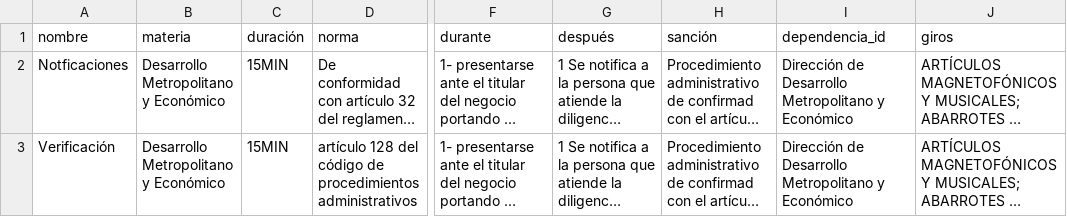
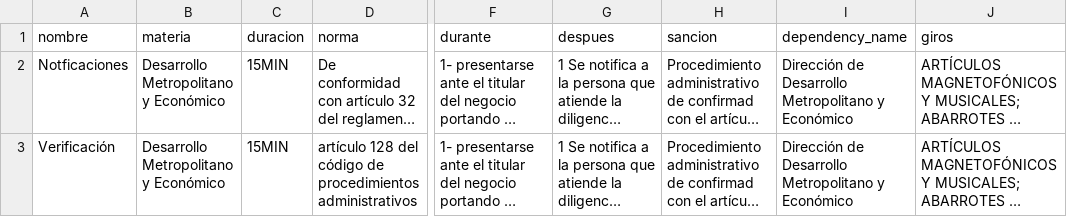
Before and after one commit to mikesaurio/mi-negocio-mx, a CSV file: lib/datasets/verificaciones_chalco.csv, drawn as a sheet; only a part is shown, gaps mark what is left out; long unchanged cells end in …; the diff names each change by its address in the sheet, - before the commit and + after, or states it on an @@ line.

```diff
--- a/lib/datasets/verificaciones_chalco.csv
+++ b/lib/datasets/verificaciones_chalco.csv
-C1: duración
+C1: duracion
-G1: después
+G1: despues
-H1: sanción
+H1: sancion
-I1: dependencia_id
+I1: dependency_name
```
Also changed, not shown: lib/datasets/tramites_chalco.csv, 1 other file.
